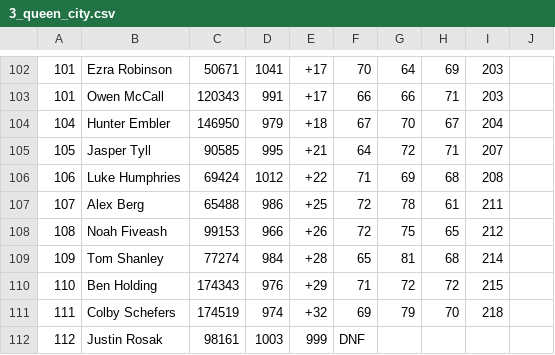
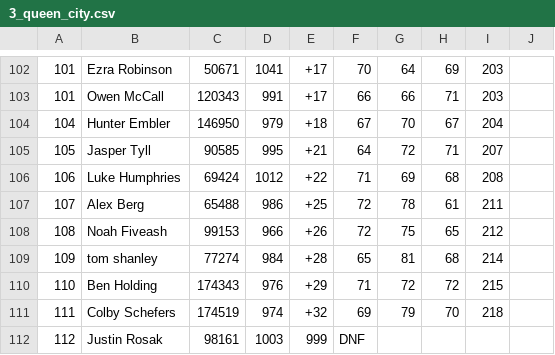
Before and after one commit to lucbouchard1/fantasy-disc-golf, a CSV file: data/2026/mpo/3_queen_city.csv, drawn as a sheet; only a part is shown, gaps mark what is left out.

```diff
--- a/data/2026/mpo/3_queen_city.csv
+++ b/data/2026/mpo/3_queen_city.csv
@@ -108,3 +108,3 @@
 108,Noah Fiveash,99153,966,+26,72,75,65,212,
-109,Tom Shanley,77274,984,+28,65,81,68,214,
+109,tom shanley,77274,984,+28,65,81,68,214,
 110,Ben Holding,174343,976,+29,71,72,72,215,
```
Also changed, not shown: data/2026/mpo/7_waco.csv, data/2026/tournaments.csv, 34 other files.
